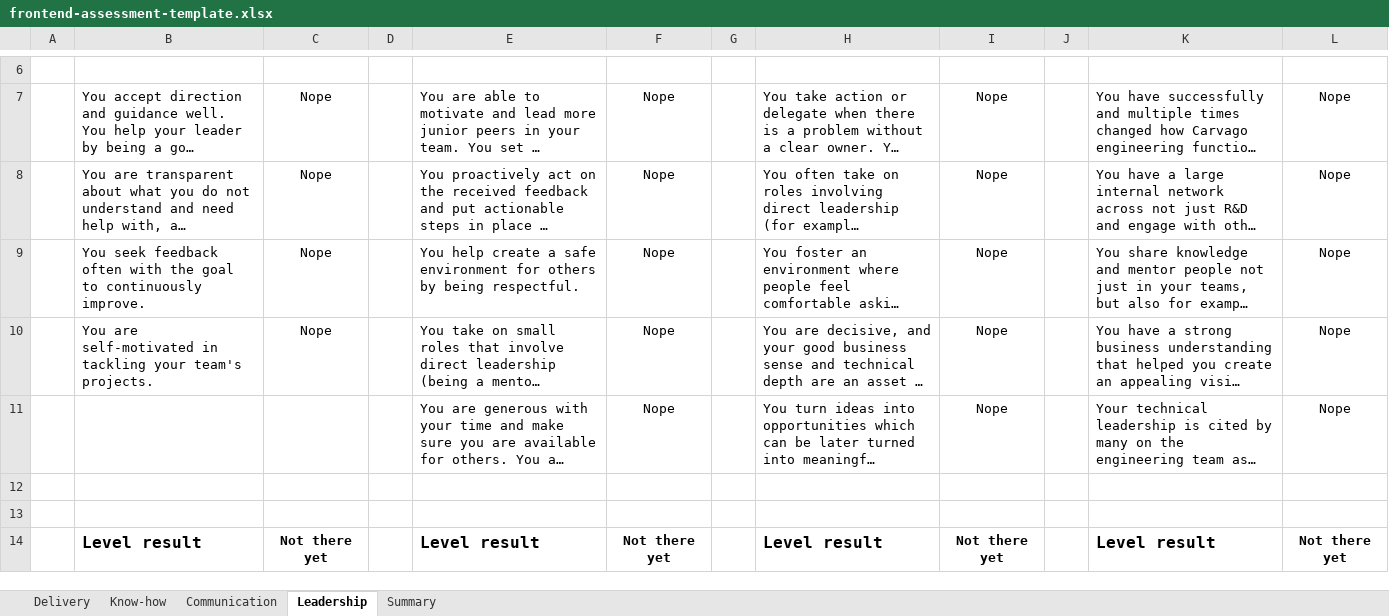
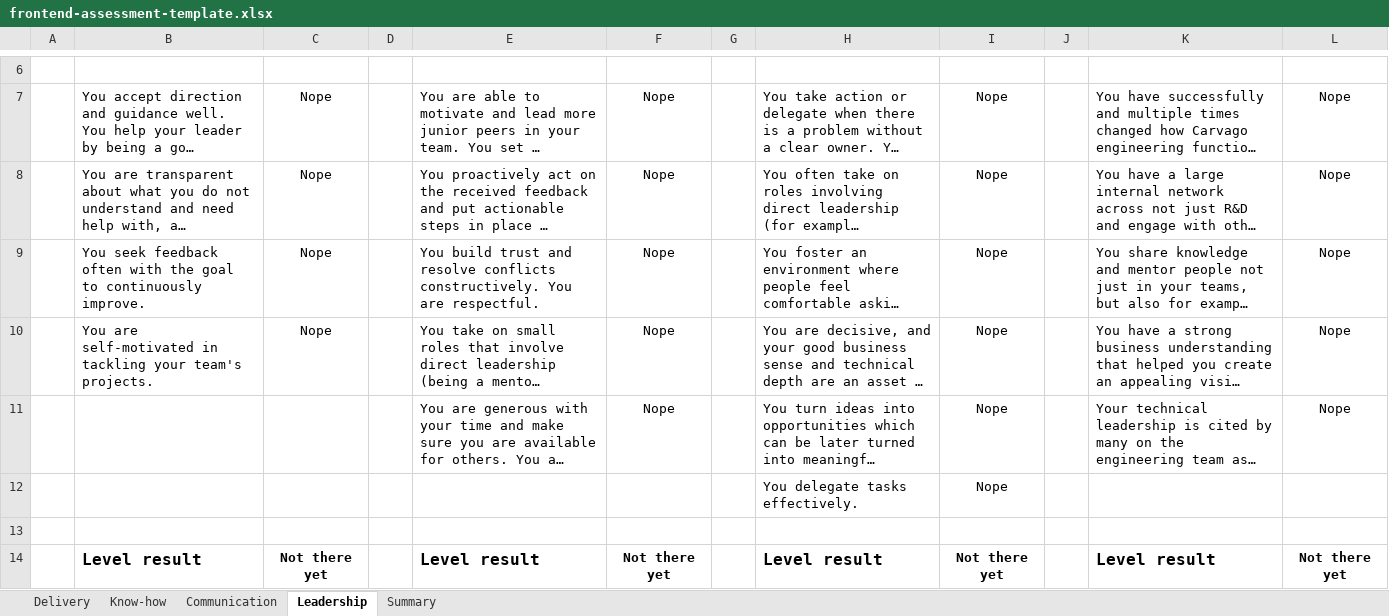
Before and after one commit to Carvago/career-framework, an Excel workbook: assets/frontend-assessment-template.xlsx, sheet Leadership, drawn as a sheet; only a part is shown, gaps mark what is left out; long unchanged cells end in …; values as stored, in another font and other column widths than the file's, no borders; charts and pictures and conditional formats not drawn; the diff names each change by its address in the sheet, - before the commit and + after, or states it on an @@ line.

Commit message:
Updated assessment template

```diff
--- a/assets/frontend-assessment-template.xlsx (sheet Leadership)
+++ b/assets/frontend-assessment-template.xlsx (sheet Leadership)
-E9: You help create a safe environment for others by being respectful.
+E9: You build trust and resolve conflicts constructively. You are respectful.
-row 12: (empty)
+row 12:  |  |  |  |  |  |  | You delegate tasks effectively. | Nope
```
Also changed, not shown: sheet Know-how.
